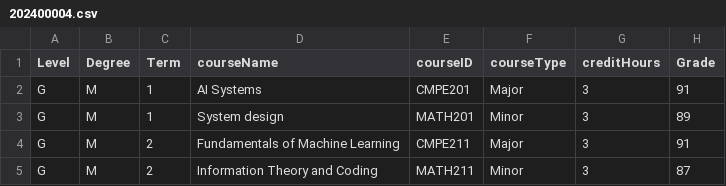
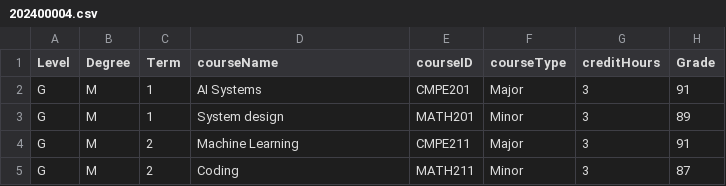
Before and after one commit to Alya109/transcriptSystem, a CSV file: 202400004.csv, drawn as a sheet.

Commit message:
Update 202400004.csv

```diff
--- a/202400004.csv
+++ b/202400004.csv
@@ -3,3 +3,3 @@ G,M,1,AI Systems,CMPE201,Major,3,91
 G,M,1,System design,MATH201,Minor,3,89
-G,M,2,Fundamentals of Machine Learning,CMPE211,Major,3,91
-G,M,2,Information Theory and Coding,MATH211,Minor,3,87
+G,M,2,Machine Learning,CMPE211,Major,3,91
+G,M,2,Coding,MATH211,Minor,3,87
```
